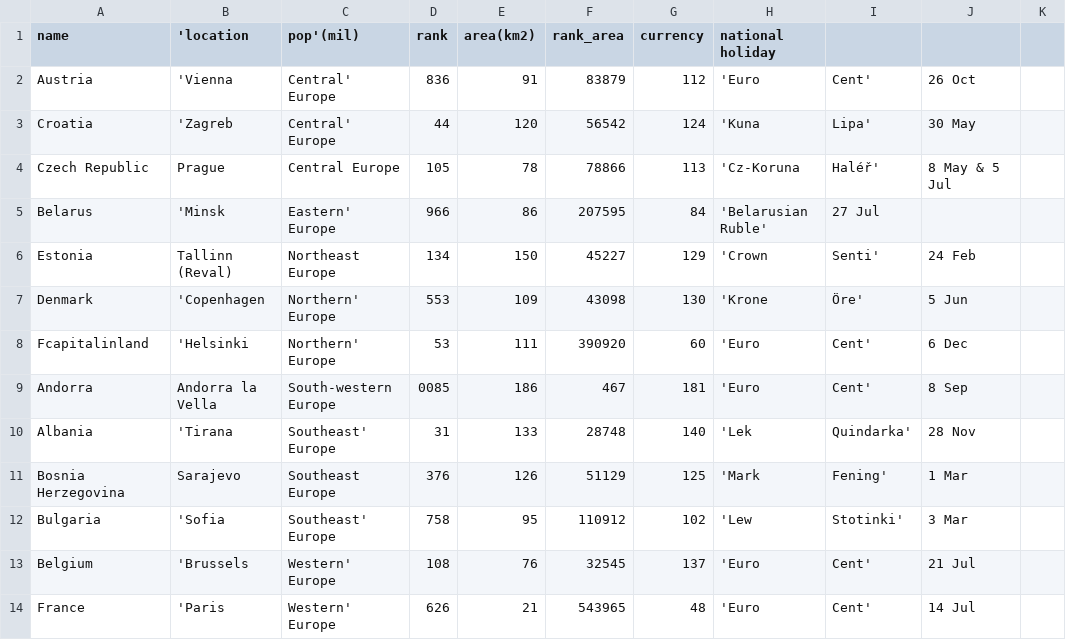
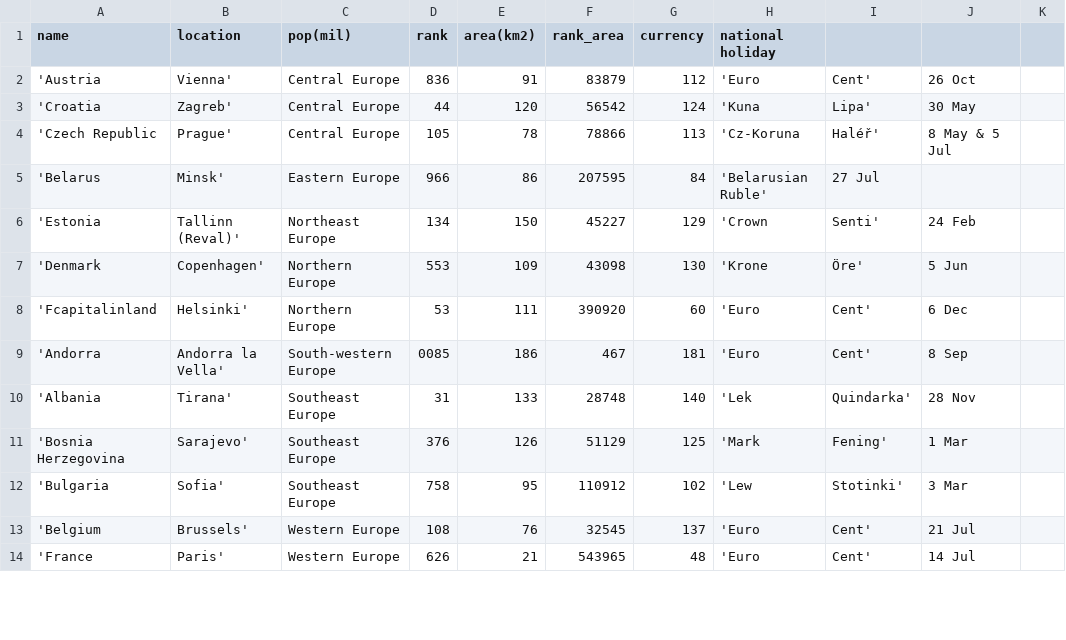
Before and after one commit to terezaif/workshops_data_exploration, a CSV file: datasets/countries_europe.csv, drawn as a sheet; only a part is shown; the diff covers the shown part only; the diff names each change by its address in the sheet, - before the commit and + after, or states it on an @@ line.

Commit message:
Update countries_europe.csv

```diff
--- a/datasets/countries_europe.csv
+++ b/datasets/countries_europe.csv
-B1: 'location
+B1: location
-C1: pop'(mil)
+C1: pop(mil)
-A2 (name): Austria
+A2 (name): 'Austria
-B2 (location): 'Vienna
+B2 (location): Vienna'
-C2:C3 (pop(mil)): Central' Europe
+C2:C3 (pop(mil)): Central Europe
-A3 (name): Croatia
+A3 (name): 'Croatia
-B3 (location): 'Zagreb
+B3 (location): Zagreb'
-A4 (name): Czech Republic
+A4 (name): 'Czech Republic
-B4 (location): Prague
+B4 (location): Prague'
-A5 (name): Belarus
+A5 (name): 'Belarus
-B5 (location): 'Minsk
+B5 (location): Minsk'
-C5 (pop(mil)): Eastern' Europe
+C5 (pop(mil)): Eastern Europe
-A6 (name): Estonia
+A6 (name): 'Estonia
-B6 (location): Tallinn (Reval)
+B6 (location): Tallinn (Reval)'
-A7 (name): Denmark
+A7 (name): 'Denmark
-B7 (location): 'Copenhagen
+B7 (location): Copenhagen'
-C7:C8 (pop(mil)): Northern' Europe
+C7:C8 (pop(mil)): Northern Europe
-A8 (name): Fcapitalinland
+A8 (name): 'Fcapitalinland
-B8 (location): 'Helsinki
+B8 (location): Helsinki'
-A9 (name): Andorra
+A9 (name): 'Andorra
-B9 (location): Andorra la Vella
+B9 (location): Andorra la Vella'
-A10 (name): Albania
+A10 (name): 'Albania
-B10 (location): 'Tirana
+B10 (location): Tirana'
-C10 (pop(mil)): Southeast' Europe
+C10 (pop(mil)): Southeast Europe
-A11 (name): Bosnia Herzegovina
+A11 (name): 'Bosnia Herzegovina
-B11 (location): Sarajevo
+B11 (location): Sarajevo'
-A12 (name): Bulgaria
+A12 (name): 'Bulgaria
-B12 (location): 'Sofia
+B12 (location): Sofia'
-C12 (pop(mil)): Southeast' Europe
+C12 (pop(mil)): Southeast Europe
-A13 (name): Belgium
+A13 (name): 'Belgium
-B13 (location): 'Brussels
+B13 (location): Brussels'
-C13:C14 (pop(mil)): Western' Europe
+C13:C14 (pop(mil)): Western Europe
-A14 (name): France
+A14 (name): 'France
-B14 (location): 'Paris
+B14 (location): Paris'
```
Also changed, not shown: 86 edited cells elsewhere in this file.
